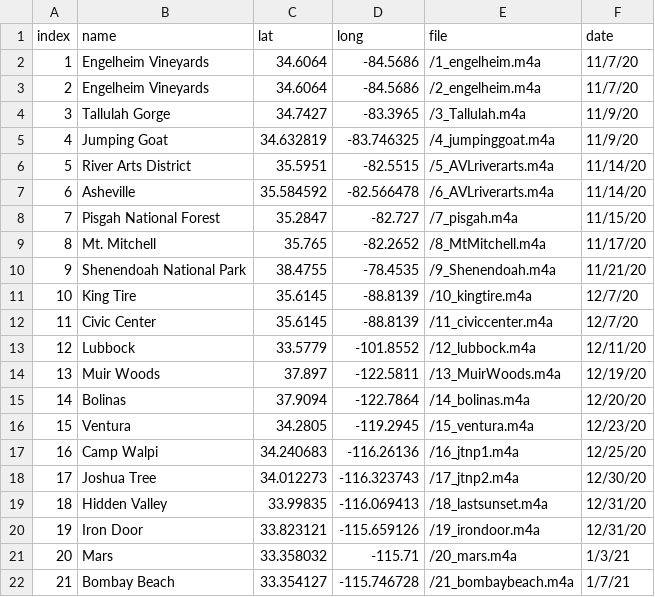
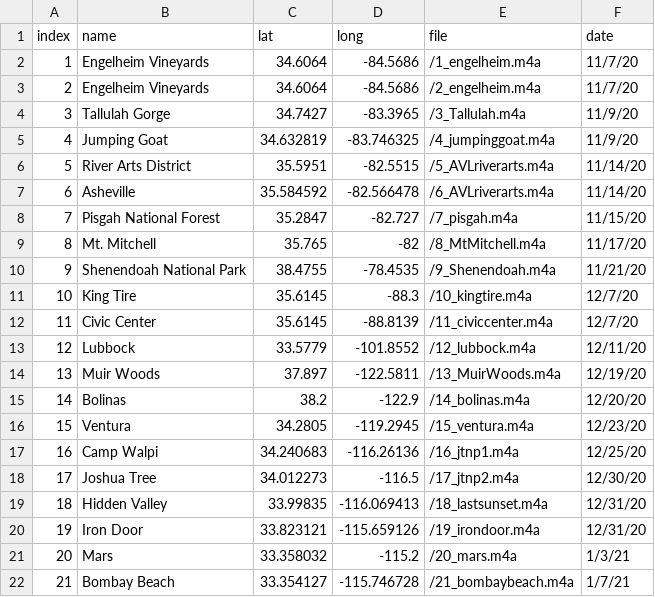
Before and after one commit to evandenmark/CocoaStorymap, a CSV file: data.csv, drawn as a sheet.

Commit message:
added tooltip

```diff
--- a/data.csv
+++ b/data.csv
@@ -8,5 +8,5 @@ index,name,lat,long,file,date
 7,Pisgah National Forest,35.2847,-82.727,/7_pisgah.m4a,11/15/20
-8,Mt. Mitchell,35.765,-82.2652,/8_MtMitchell.m4a,11/17/20
+8,Mt. Mitchell,35.765,-82,/8_MtMitchell.m4a,11/17/20
 9,Shenendoah National Park,38.4755,-78.4535,/9_Shenendoah.m4a,11/21/20
-10,King Tire,35.6145,-88.8139,/10_kingtire.m4a,12/7/20
+10,King Tire,35.6145,-88.3,/10_kingtire.m4a,12/7/20
 11,Civic Center,35.6145,-88.8139,/11_civiccenter.m4a,12/7/20
@@ -14,9 +14,9 @@ index,name,lat,long,file,date
 13,Muir Woods,37.897,-122.5811,/13_MuirWoods.m4a,12/19/20
-14,Bolinas,37.9094,-122.7864,/14_bolinas.m4a,12/20/20
+14,Bolinas,38.2,-122.9,/14_bolinas.m4a,12/20/20
 15,Ventura,34.2805,-119.2945,/15_ventura.m4a,12/23/20
 16,Camp Walpi,34.240683,-116.26136,/16_jtnp1.m4a,12/25/20
-17,Joshua Tree,34.012273,-116.323743,/17_jtnp2.m4a,12/30/20
+17,Joshua Tree,34.012273,-116.5,/17_jtnp2.m4a,12/30/20
 18,Hidden Valley,33.99835,-116.069413,/18_lastsunset.m4a,12/31/20
 19,Iron Door,33.823121,-115.659126,/19_irondoor.m4a,12/31/20
-20,Mars,33.358032,-115.71,/20_mars.m4a,1/3/21
+20,Mars,33.358032,-115.2,/20_mars.m4a,1/3/21
 21,Bombay Beach,33.354127,-115.746728,/21_bombaybeach.m4a,1/7/21
```
